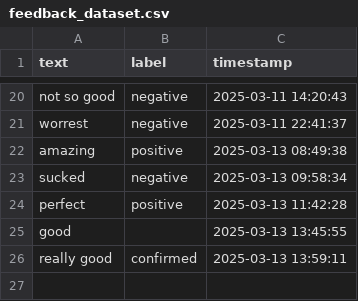
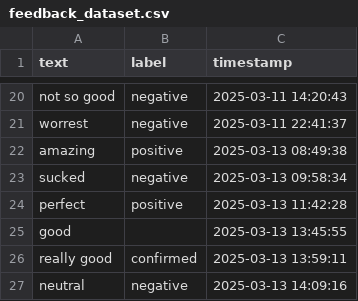
Before and after one commit to Private-Fox7/Sentiment-Analysis-App, a CSV file: feedback_dataset.csv, drawn as a sheet; only a part is shown, gaps mark what is left out.

Commit message:
Update feedback data - 2025-03-13 14:09:17

```diff
--- a/feedback_dataset.csv
+++ b/feedback_dataset.csv
@@ -26 +26,2 @@ good,,2025-03-13 13:45:55
 really good,confirmed,2025-03-13 13:59:11
+neutral,negative,2025-03-13 14:09:16
```
